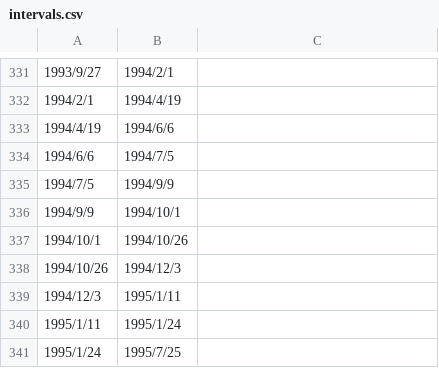
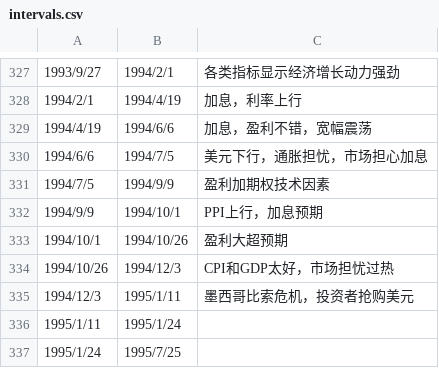
Before and after one commit to leocanada2007/us70, a CSV file: data/intervals.csv, drawn as a sheet; only a part is shown, gaps mark what is left out; the diff covers the shown part only.

```diff
--- a/data/intervals.csv
+++ b/data/intervals.csv
@@ -331,10 +327,10 @@
-1993/9/27,1994/2/1,
-1994/2/1,1994/4/19,
-1994/4/19,1994/6/6,
-1994/6/6,1994/7/5,
-1994/7/5,1994/9/9,
-1994/9/9,1994/10/1,
-1994/10/1,1994/10/26,
-1994/10/26,1994/12/3,
-1994/12/3,1995/1/11,
+1993/9/27,1994/2/1,各类指标显示经济增长动力强劲
+1994/2/1,1994/4/19,加息，利率上行
+1994/4/19,1994/6/6,加息，盈利不错，宽幅震荡
+1994/6/6,1994/7/5,美元下行，通胀担忧，市场担心加息
+1994/7/5,1994/9/9,盈利加期权技术因素
+1994/9/9,1994/10/1,PPI上行，加息预期
+1994/10/1,1994/10/26,盈利大超预期
+1994/10/26,1994/12/3,CPI和GDP太好，市场担忧过热
+1994/12/3,1995/1/11,墨西哥比索危机，投资者抢购美元
 1995/1/11,1995/1/24,
```
Also changed, not shown: 3 added rows, 7 removed rows and 22 edited cells elsewhere in this file.
